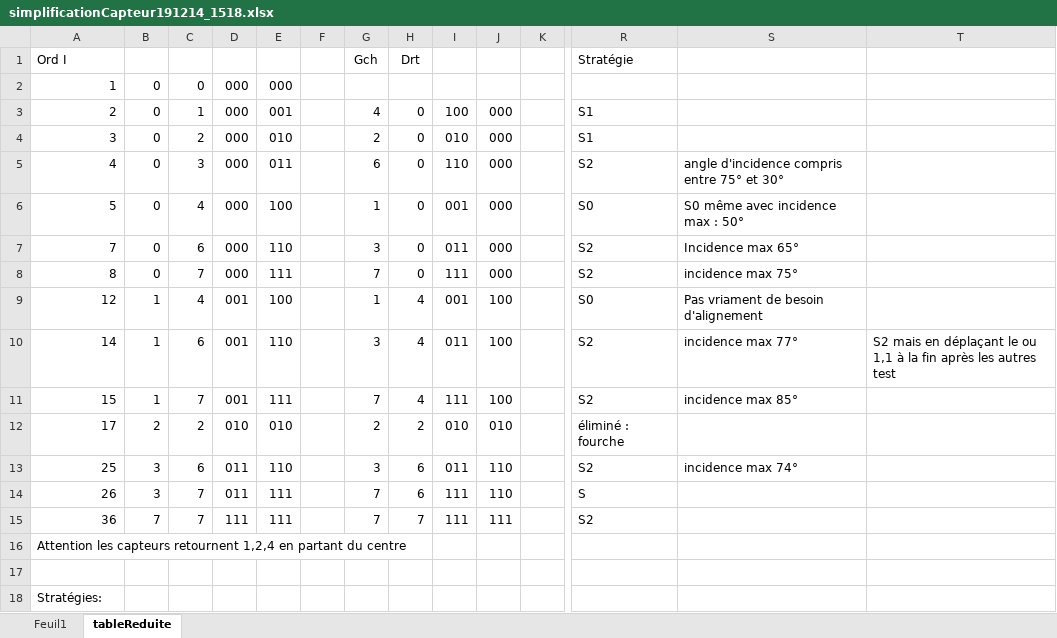
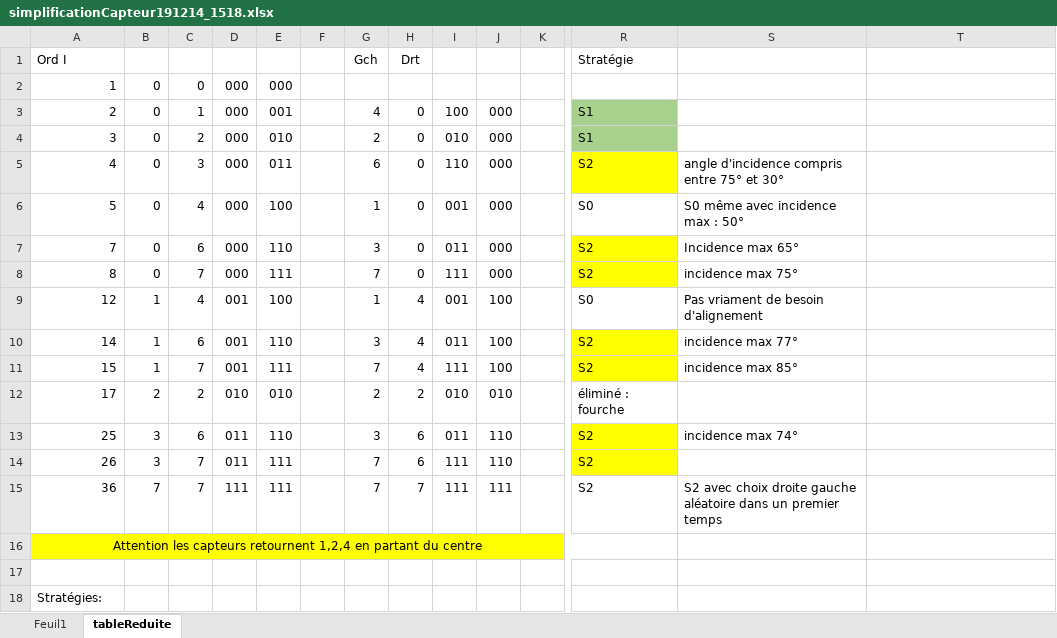
Before and after one commit to volab/permisC2019, an Excel workbook: _01-docs/_01-userDoc/documentionProjetToWeb/source/advanced/simplificationCapteur191214_1518.xlsx, sheet tableReduite, drawn as a sheet; only a part is shown, gaps mark what is left out; values as stored, in another font and other column widths than the file's, no borders; the diff covers the shown part only; the diff names each change by its address in the sheet, - before the commit and + after, or states it on an @@ line.

```diff
--- a/_01-docs/_01-userDoc/documentionProjetToWeb/source/advanced/simplificationCapteur191214_1518.xlsx (sheet tableReduite)
+++ b/_01-docs/_01-userDoc/documentionProjetToWeb/source/advanced/simplificationCapteur191214_1518.xlsx (sheet tableReduite)
-R3:R4 fill: none
+R3:R4 fill: #A9D18E
-R5 fill: none
+R5 fill: #FFFF00
-R7:R8 fill: none
+R7:R8 fill: #FFFF00
-R10:R11 fill: none
+R10:R11 fill: #FFFF00
-T10: S2 mais en déplaçant le ou 1,1 à la fin après les autres test
+T10: (empty)
-R13:R14 fill: none
+R13:R14 fill: #FFFF00
-R14: S
+R14: S2
-S15: (empty)
+S15: S2 avec choix droite gauche aléatoire dans un premier temps
-A16:R16 fill: none
+A16:R16 fill: #FFFF00
-A16 alignment: left
+A16 alignment: center
+A16:R16 merged
```
Also changed, not shown: cell formats elsewhere in this sheet, 9 other files.
